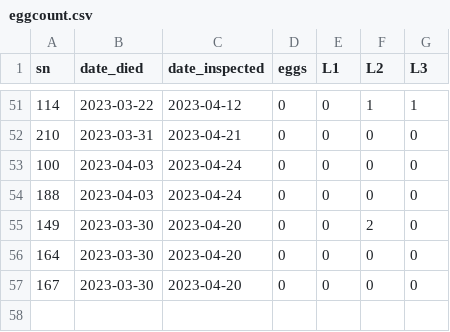
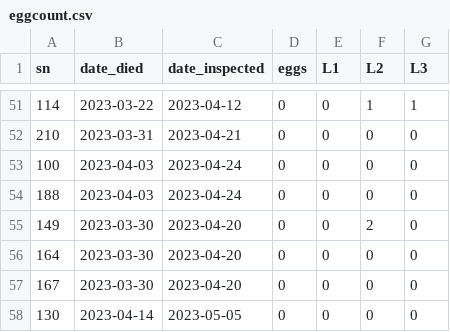
Before and after one commit to aubreymoore/palau-guts-experiment, a CSV file: eggcount.csv, drawn as a sheet; only a part is shown, gaps mark what is left out; the diff names each change by its address in the sheet, - before the commit and + after, or states it on an @@ line.

Commit message:
safety

```diff
--- a/eggcount.csv
+++ b/eggcount.csv
+row 58: 130 | 2023-04-14 | 2023-05-05 | 0 | 0 | 0 | 0
```
